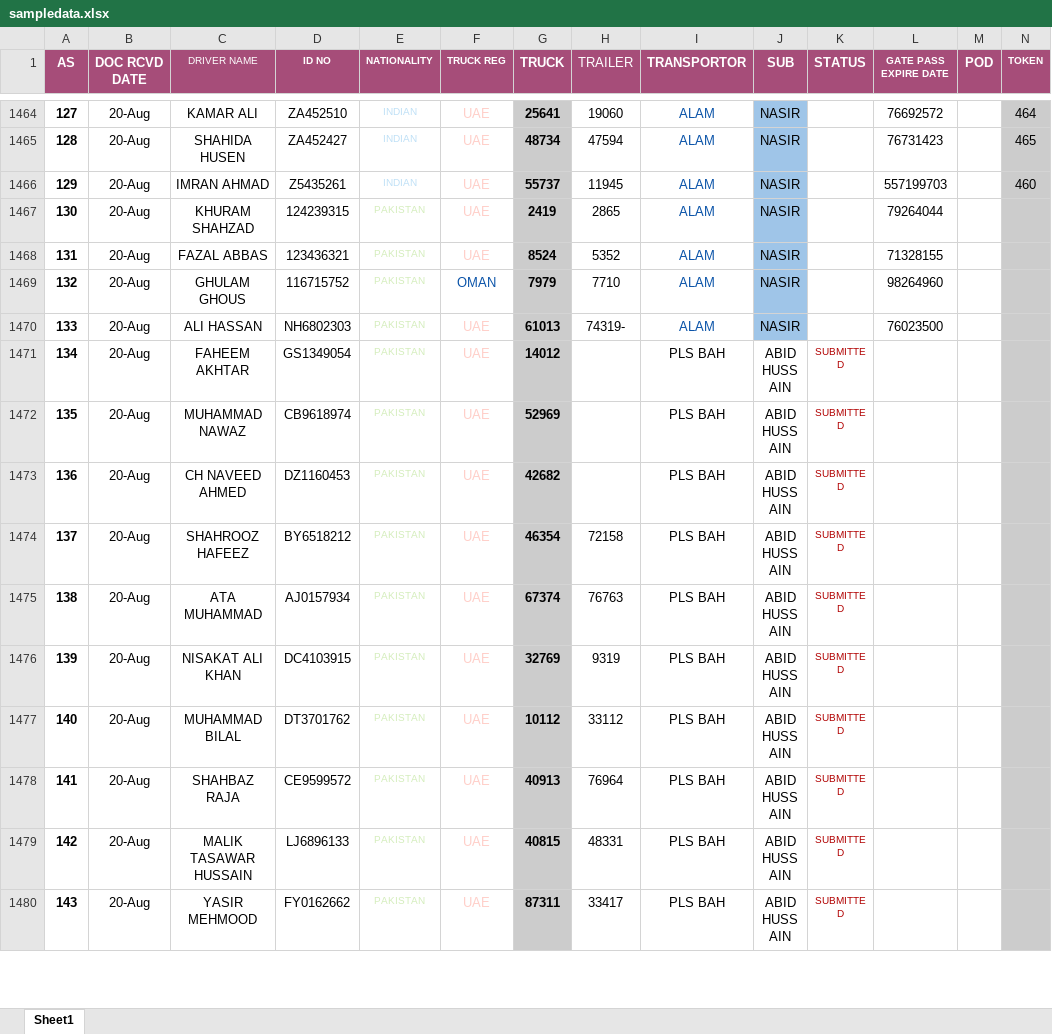
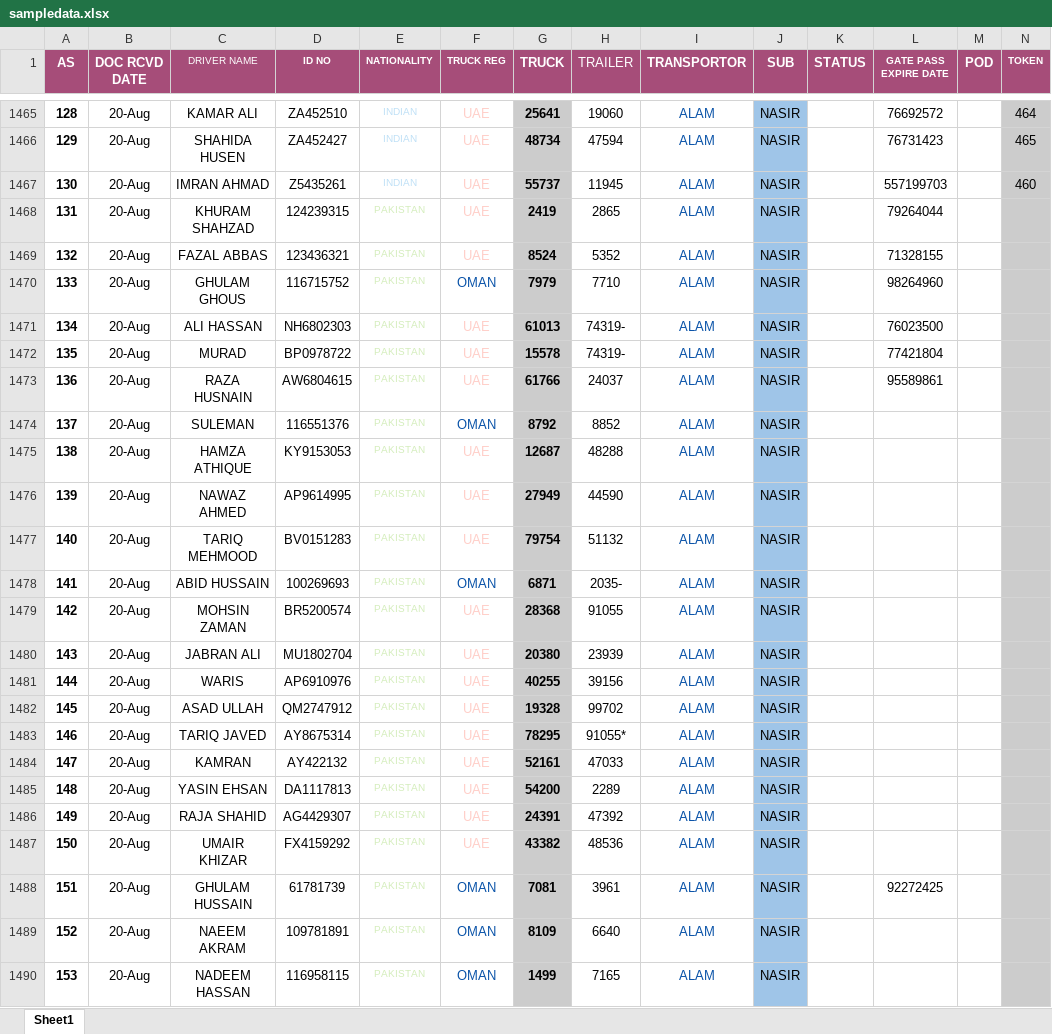
Before and after one commit to connectharundas/global-pacific-truck-search, an Excel workbook: data/sampledata.xlsx, sheet Sheet1, drawn as a sheet; only a part is shown, gaps mark what is left out; the shorter side is filled out with more unchanged rows; values as stored, in another font and other column widths than the file's, no borders; rows hold the shown columns only; the diff covers the shown part only; the diff names each change by its address in the sheet, - before the commit and + after, or states it on an @@ line.

```diff
--- a/data/sampledata.xlsx (sheet Sheet1)
+++ b/data/sampledata.xlsx (sheet Sheet1)
@@ column A (AS) renumbered from row 1396 down @@
+row 1472: 135 | 20-Aug | MURAD | BP0978722 | PAKISTAN | UAE | 15578 | 74319- | ALAM | NASIR |  | 77421804
+row 1473: 136 | 20-Aug | RAZA HUSNAIN | AW6804615 | PAKISTAN | UAE | 61766 | 24037 | ALAM | NASIR |  | 95589861
+row 1474: 137 | 20-Aug | SULEMAN | 116551376 | PAKISTAN | OMAN | 8792 | 8852 | ALAM | NASIR
+row 1475: 138 | 20-Aug | HAMZA ATHIQUE | KY9153053 | PAKISTAN | UAE | 12687 | 48288 | ALAM | NASIR
+row 1476: 139 | 20-Aug | NAWAZ AHMED | AP9614995 | PAKISTAN | UAE | 27949 | 44590 | ALAM | NASIR
+row 1477: 140 | 20-Aug | TARIQ MEHMOOD | BV0151283 | PAKISTAN | UAE | 79754 | 51132 | ALAM | NASIR
+row 1478: 141 | 20-Aug | ABID HUSSAIN | 100269693 | PAKISTAN | OMAN | 6871 | 2035- | ALAM | NASIR
+row 1479: 142 | 20-Aug | MOHSIN ZAMAN | BR5200574 | PAKISTAN | UAE | 28368 | 91055 | ALAM | NASIR
+row 1480: 143 | 20-Aug | JABRAN ALI | MU1802704 | PAKISTAN | UAE | 20380 | 23939 | ALAM | NASIR
+row 1481: 144 | 20-Aug | WARIS | AP6910976 | PAKISTAN | UAE | 40255 | 39156 | ALAM | NASIR
+row 1482: 145 | 20-Aug | ASAD ULLAH | QM2747912 | PAKISTAN | UAE | 19328 | 99702 | ALAM | NASIR
+row 1483: 146 | 20-Aug | TARIQ JAVED | AY8675314 | PAKISTAN | UAE | 78295 | 91055* | ALAM | NASIR
+row 1484: 147 | 20-Aug | KAMRAN | AY422132 | PAKISTAN | UAE | 52161 | 47033 | ALAM | NASIR
+row 1485: 148 | 20-Aug | YASIN EHSAN | DA1117813 | PAKISTAN | UAE | 54200 | 2289 | ALAM | NASIR
+row 1486: 149 | 20-Aug | RAJA SHAHID | AG4429307 | PAKISTAN | UAE | 24391 | 47392 | ALAM | NASIR
+row 1487: 150 | 20-Aug | UMAIR KHIZAR | FX4159292 | PAKISTAN | UAE | 43382 | 48536 | ALAM | NASIR
+row 1488: 151 | 20-Aug | GHULAM HUSSAIN | 61781739 | PAKISTAN | OMAN | 7081 | 3961 | ALAM | NASIR |  | 92272425
+row 1489: 152 | 20-Aug | NAEEM AKRAM | 109781891 | PAKISTAN | OMAN | 8109 | 6640 | ALAM | NASIR
+row 1490: 153 | 20-Aug | NADEEM HASSAN | 116958115 | PAKISTAN | OMAN | 1499 | 7165 | ALAM | NASIR
```
Also changed, not shown: 21 added rows, 2 removed rows, 2 edited cells and cell formats elsewhere in this sheet, 1 other file.
